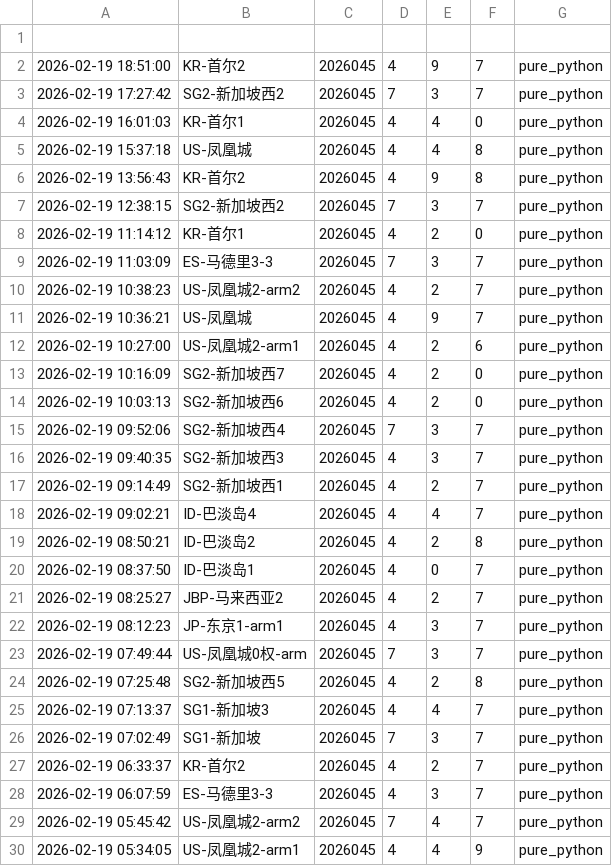
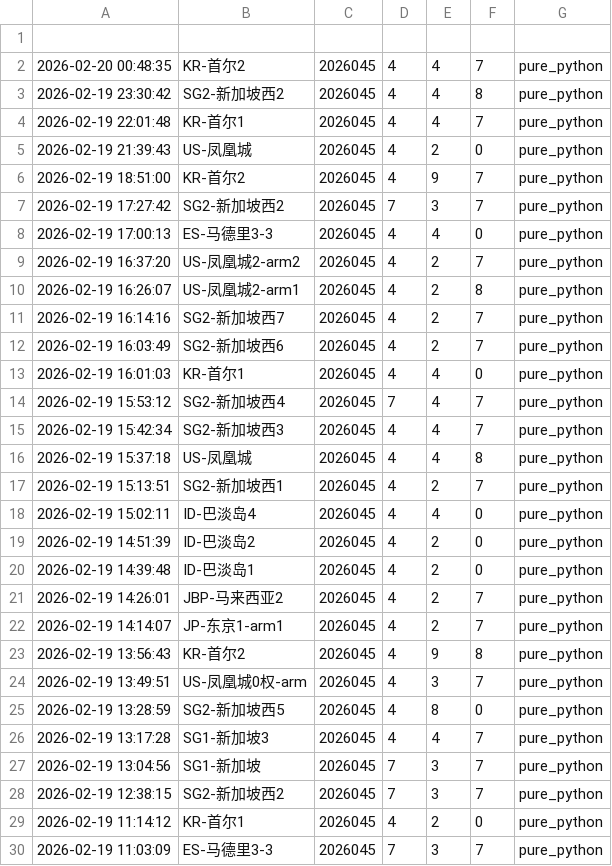
Before and after one commit to suwei8/oci-keepalive-tunnel, a CSV file: predictions/predictions.csv, drawn as a sheet; only a part is shown; the shorter side is filled out with more unchanged rows; the diff names each change by its address in the sheet, - before the commit and + after, or states it on an @@ line.

```diff
--- a/predictions/predictions.csv
+++ b/predictions/predictions.csv
+row 2: 2026-02-20 00:48:35 | KR-首尔2 | 2026045 | 4 | 4 | 7 | pure_python
+row 3: 2026-02-19 23:30:42 | SG2-新加坡西2 | 2026045 | 4 | 4 | 8 | pure_python
+row 4: 2026-02-19 22:01:48 | KR-首尔1 | 2026045 | 4 | 4 | 7 | pure_python
+row 5: 2026-02-19 21:39:43 | US-凤凰城 | 2026045 | 4 | 2 | 0 | pure_python
+row 8: 2026-02-19 17:00:13 | ES-马德里3-3 | 2026045 | 4 | 4 | 0 | pure_python
+row 9: 2026-02-19 16:37:20 | US-凤凰城2-arm2 | 2026045 | 4 | 2 | 7 | pure_python
+row 10: 2026-02-19 16:26:07 | US-凤凰城2-arm1 | 2026045 | 4 | 2 | 8 | pure_python
+row 11: 2026-02-19 16:14:16 | SG2-新加坡西7 | 2026045 | 4 | 2 | 7 | pure_python
+row 12: 2026-02-19 16:03:49 | SG2-新加坡西6 | 2026045 | 4 | 2 | 7 | pure_python
+row 14: 2026-02-19 15:53:12 | SG2-新加坡西4 | 2026045 | 7 | 4 | 7 | pure_python
+row 15: 2026-02-19 15:42:34 | SG2-新加坡西3 | 2026045 | 4 | 4 | 7 | pure_python
+row 17: 2026-02-19 15:13:51 | SG2-新加坡西1 | 2026045 | 4 | 2 | 7 | pure_python
+row 18: 2026-02-19 15:02:11 | ID-巴淡岛4 | 2026045 | 4 | 4 | 0 | pure_python
+row 19: 2026-02-19 14:51:39 | ID-巴淡岛2 | 2026045 | 4 | 2 | 0 | pure_python
+row 20: 2026-02-19 14:39:48 | ID-巴淡岛1 | 2026045 | 4 | 2 | 0 | pure_python
+row 21: 2026-02-19 14:26:01 | JBP-马来西亚2 | 2026045 | 4 | 2 | 7 | pure_python
+row 22: 2026-02-19 14:14:07 | JP-东京1-arm1 | 2026045 | 4 | 2 | 7 | pure_python
+row 24: 2026-02-19 13:49:51 | US-凤凰城0权-arm | 2026045 | 4 | 3 | 7 | pure_python
+row 25: 2026-02-19 13:28:59 | SG2-新加坡西5 | 2026045 | 4 | 8 | 0 | pure_python
+row 26: 2026-02-19 13:17:28 | SG1-新加坡3 | 2026045 | 4 | 4 | 7 | pure_python
+row 27: 2026-02-19 13:04:56 | SG1-新加坡 | 2026045 | 7 | 3 | 7 | pure_python
```
